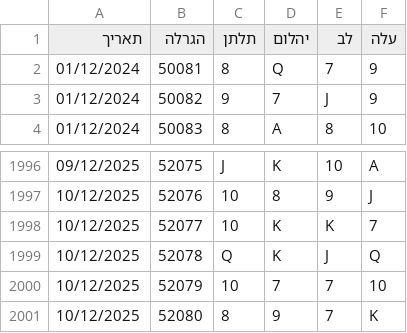
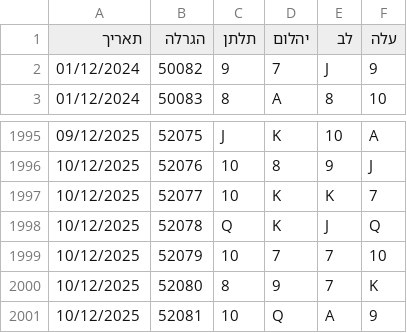
Before and after one commit to laly100/chance-feed, a CSV file: mini/latest_2000.csv, drawn as a sheet; only a part is shown, gaps mark what is left out; removed rows and columns are numbered as before the commit, all else as after; the diff names each change by its address in the sheet, - before the commit and + after, or states it on an @@ line.

```diff
--- a/mini/latest_2000.csv
+++ b/mini/latest_2000.csv
-row 2: 01/12/2024 | 50081 | 8 | Q | 7 | 9
+row 2001: 10/12/2025 | 52081 | 10 | Q | A | 9
```
Also changed, not shown: chance0.csv, mini/latest_1000.csv, 2 other files.
